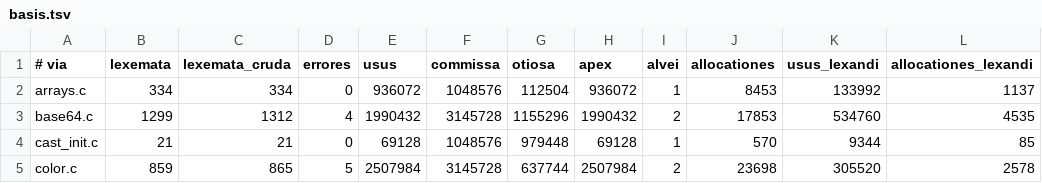
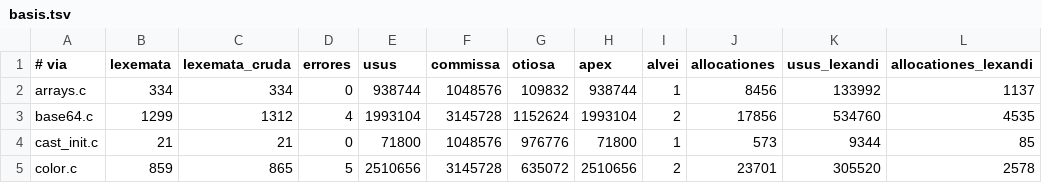
Before and after one commit to farant/rhubarb, a TSV file: silva/probationes/fixa/computus/basis.tsv, drawn as a sheet.

```diff
--- a/silva/probationes/fixa/computus/basis.tsv
+++ b/silva/probationes/fixa/computus/basis.tsv
@@ -1,5 +1,5 @@
 # via	lexemata	lexemata_cruda	errores	usus	commissa	otiosa	apex	alvei	allocationes	usus_lexandi	allocationes_lexandi
-arrays.c	334	334	0	936072	1048576	112504	936072	1	8453	133992	1137
-base64.c	1299	1312	4	1990432	3145728	1155296	1990432	2	17853	534760	4535
-cast_init.c	21	21	0	69128	1048576	979448	69128	1	570	9344	85
-color.c	859	865	5	2507984	3145728	637744	2507984	2	23698	305520	2578
+arrays.c	334	334	0	938744	1048576	109832	938744	1	8456	133992	1137
+base64.c	1299	1312	4	1993104	3145728	1152624	1993104	2	17856	534760	4535
+cast_init.c	21	21	0	71800	1048576	976776	71800	1	573	9344	85
+color.c	859	865	5	2510656	3145728	635072	2510656	2	23701	305520	2578
```
Also changed, not shown: 8 other files.
